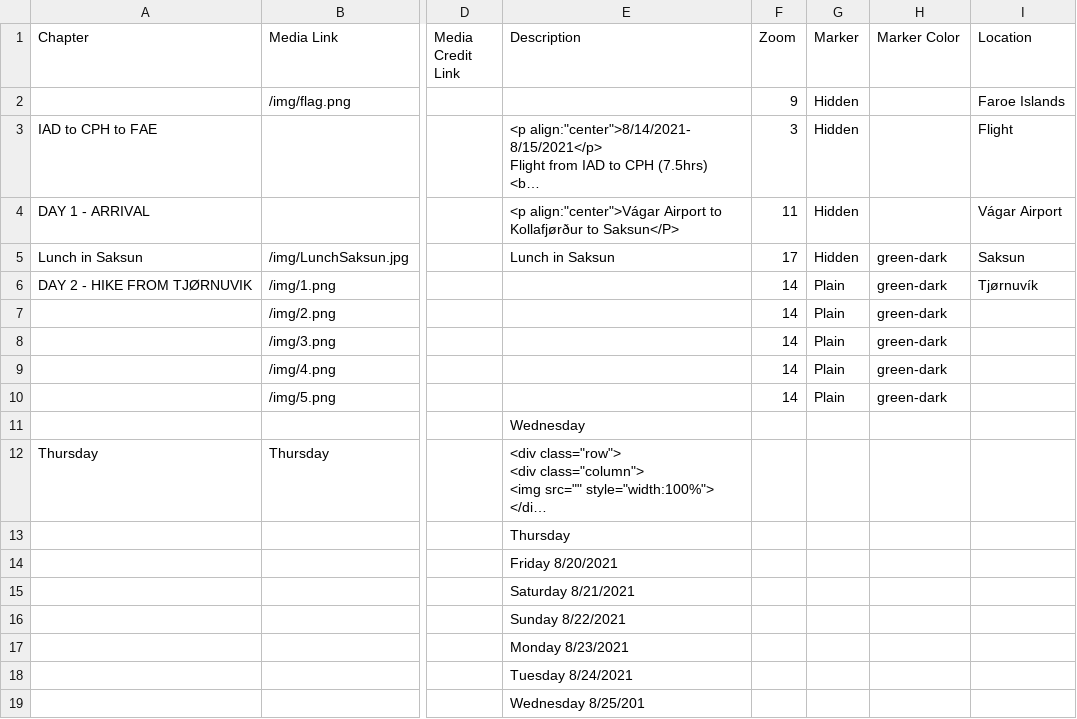
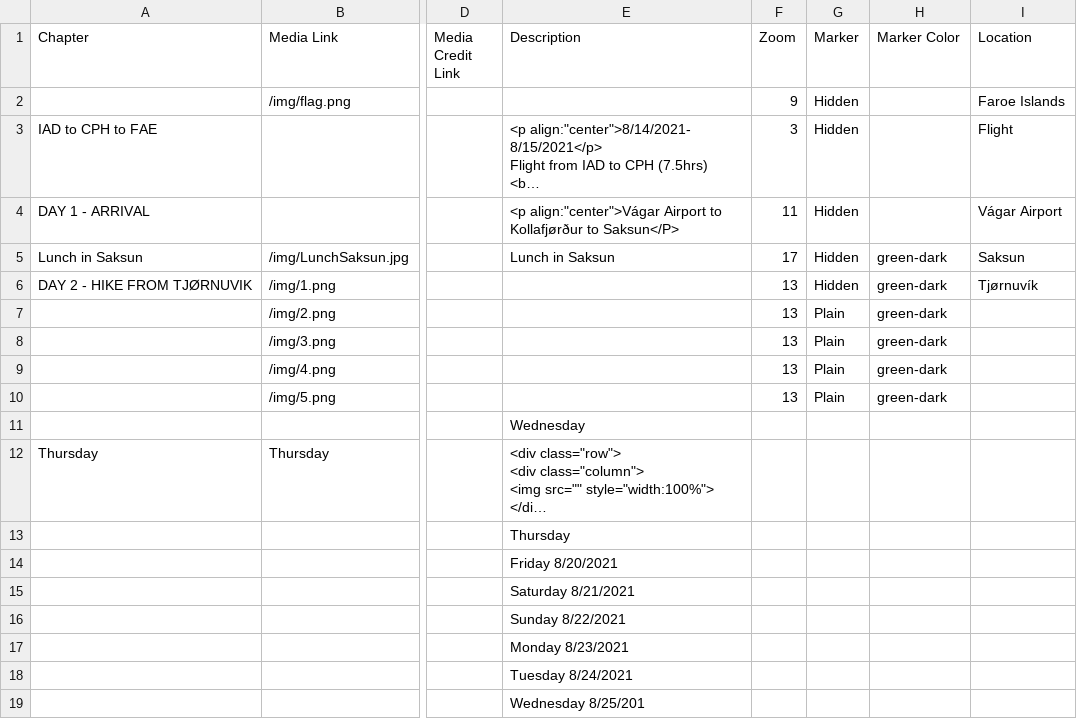
Before and after one commit to Dalbinator/Dalbinator.github.io, a CSV file: csv/Chapters.csv, drawn as a sheet; only a part is shown, gaps mark what is left out; long unchanged cells end in …; the diff names each change by its address in the sheet, - before the commit and + after, or states it on an @@ line.

Commit message:
Update Chapters.csv

```diff
--- a/csv/Chapters.csv
+++ b/csv/Chapters.csv
-F6:F10 (Zoom): 14
+F6:F10 (Zoom): 13
-G6 (Marker): Plain
+G6 (Marker): Hidden
```
